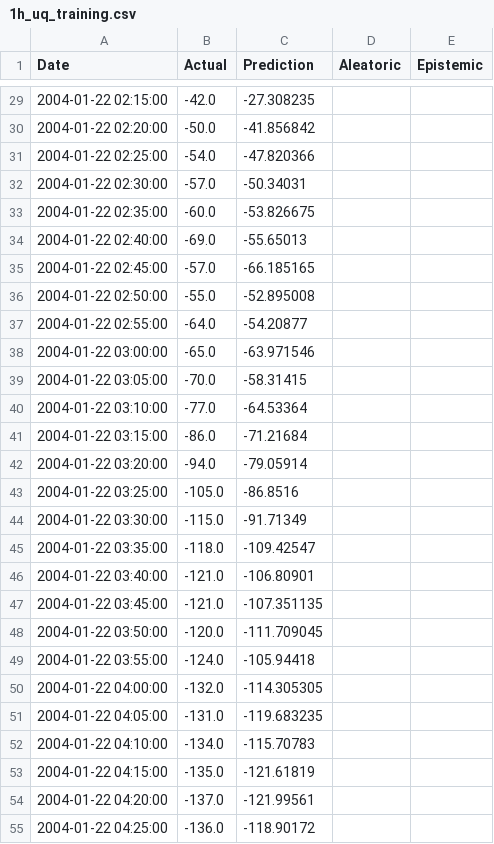
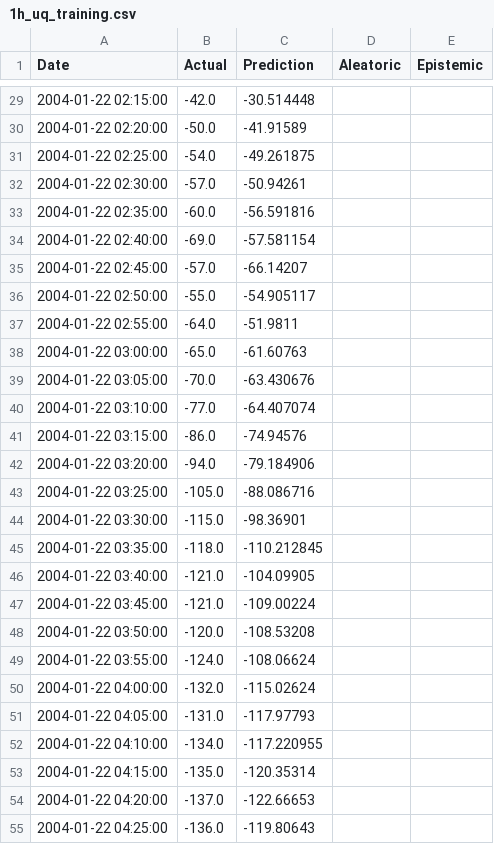
Before and after one commit to ccsc-tools/SYMHnet, a CSV file: results_datasets/storm_num_36/5min/1h_uq_training.csv, drawn as a sheet; only a part is shown, gaps mark what is left out; the diff covers the shown part only.

```diff
--- a/results_datasets/storm_num_36/5min/1h_uq_training.csv
+++ b/results_datasets/storm_num_36/5min/1h_uq_training.csv
@@ -29,27 +29,27 @@ Date,Actual,Prediction,Aleatoric,Epistemic
-2004-01-22 02:15:00,-42.0,-27.308235
-2004-01-22 02:20:00,-50.0,-41.856842
-2004-01-22 02:25:00,-54.0,-47.820366
-2004-01-22 02:30:00,-57.0,-50.34031
-2004-01-22 02:35:00,-60.0,-53.826675
-2004-01-22 02:40:00,-69.0,-55.65013
-2004-01-22 02:45:00,-57.0,-66.185165
-2004-01-22 02:50:00,-55.0,-52.895008
-2004-01-22 02:55:00,-64.0,-54.20877
-2004-01-22 03:00:00,-65.0,-63.971546
-2004-01-22 03:05:00,-70.0,-58.31415
-2004-01-22 03:10:00,-77.0,-64.53364
-2004-01-22 03:15:00,-86.0,-71.21684
-2004-01-22 03:20:00,-94.0,-79.05914
-2004-01-22 03:25:00,-105.0,-86.8516
-2004-01-22 03:30:00,-115.0,-91.71349
-2004-01-22 03:35:00,-118.0,-109.42547
-2004-01-22 03:40:00,-121.0,-106.80901
-2004-01-22 03:45:00,-121.0,-107.351135
-2004-01-22 03:50:00,-120.0,-111.709045
-2004-01-22 03:55:00,-124.0,-105.94418
-2004-01-22 04:00:00,-132.0,-114.305305
-2004-01-22 04:05:00,-131.0,-119.683235
-2004-01-22 04:10:00,-134.0,-115.70783
-2004-01-22 04:15:00,-135.0,-121.61819
-2004-01-22 04:20:00,-137.0,-121.99561
-2004-01-22 04:25:00,-136.0,-118.90172
+2004-01-22 02:15:00,-42.0,-30.514448
+2004-01-22 02:20:00,-50.0,-41.91589
+2004-01-22 02:25:00,-54.0,-49.261875
+2004-01-22 02:30:00,-57.0,-50.94261
+2004-01-22 02:35:00,-60.0,-56.591816
+2004-01-22 02:40:00,-69.0,-57.581154
+2004-01-22 02:45:00,-57.0,-66.14207
+2004-01-22 02:50:00,-55.0,-54.905117
+2004-01-22 02:55:00,-64.0,-51.9811
+2004-01-22 03:00:00,-65.0,-61.60763
+2004-01-22 03:05:00,-70.0,-63.430676
+2004-01-22 03:10:00,-77.0,-64.407074
+2004-01-22 03:15:00,-86.0,-74.94576
+2004-01-22 03:20:00,-94.0,-79.184906
+2004-01-22 03:25:00,-105.0,-88.086716
+2004-01-22 03:30:00,-115.0,-98.36901
+2004-01-22 03:35:00,-118.0,-110.212845
+2004-01-22 03:40:00,-121.0,-104.09905
+2004-01-22 03:45:00,-121.0,-109.00224
+2004-01-22 03:50:00,-120.0,-108.53208
+2004-01-22 03:55:00,-124.0,-108.06624
+2004-01-22 04:00:00,-132.0,-115.02624
+2004-01-22 04:05:00,-131.0,-117.97793
+2004-01-22 04:10:00,-134.0,-117.220955
+2004-01-22 04:15:00,-135.0,-120.35314
+2004-01-22 04:20:00,-137.0,-122.66653
+2004-01-22 04:25:00,-136.0,-119.80643
```
Also changed, not shown: 78 edited cells elsewhere in this file, results_datasets/storm_num_37/5min/1h_uq_training.csv, 10 other files.
